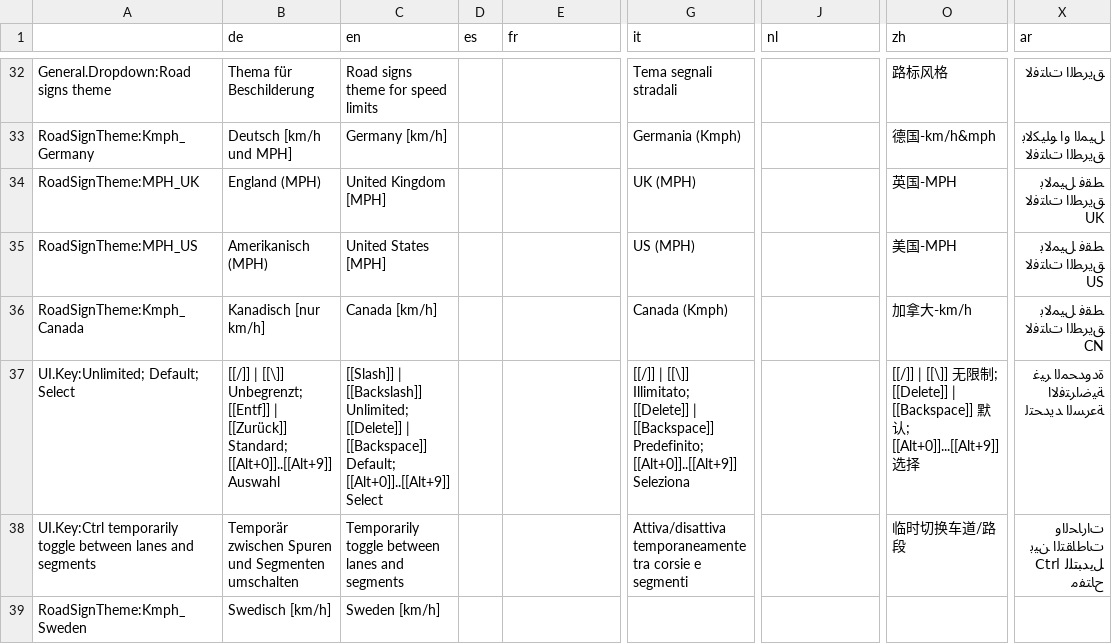
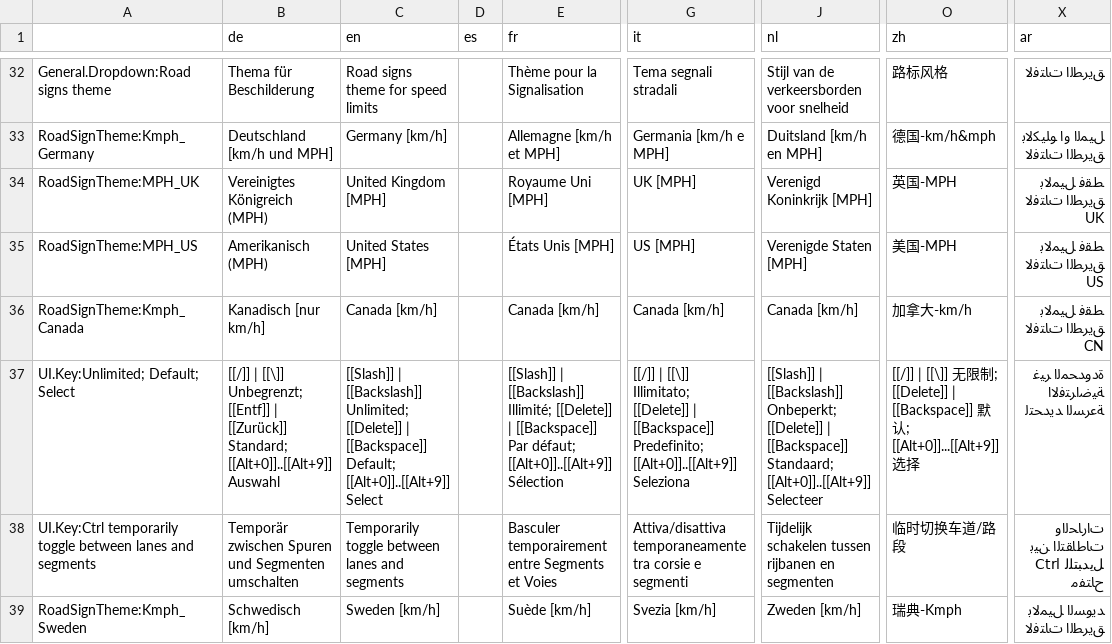
Before and after one commit to CitiesSkylinesMods/TMPE, a CSV file: TLM/TLM/Resources/Translations/SpeedLimits.csv, drawn as a sheet; only a part is shown, gaps mark what is left out; the diff covers the shown part only; the diff names each change by its address in the sheet, - before the commit and + after, or states it on an @@ line.

```diff
--- a/TLM/TLM/Resources/Translations/SpeedLimits.csv
+++ b/TLM/TLM/Resources/Translations/SpeedLimits.csv
-E32 (fr): (empty)
+E32 (fr): Thème pour la Signalisation
-J32 (nl): (empty)
+J32 (nl): Stijl van de verkeersborden voor snelheid
-B33 (de): Deutsch [km/h und MPH]
+B33 (de): Deutschland [km/h und MPH]
-E33 (fr): (empty)
+E33 (fr): Allemagne [km/h et MPH]
-G33 (it): Germania (Kmph)
+G33 (it): Germania [km/h e MPH]
-J33 (nl): (empty)
+J33 (nl): Duitsland [km/h en MPH]
-B34 (de): England (MPH)
+B34 (de): Vereinigtes Königreich (MPH)
-E34 (fr): (empty)
+E34 (fr): Royaume Uni [MPH]
-G34 (it): UK (MPH)
+G34 (it): UK [MPH]
-J34 (nl): (empty)
+J34 (nl): Verenigd Koninkrijk [MPH]
-E35 (fr): (empty)
+E35 (fr): États Unis [MPH]
-G35 (it): US (MPH)
+G35 (it): US [MPH]
-J35 (nl): (empty)
+J35 (nl): Verenigde Staten [MPH]
-E36 (fr): (empty)
+E36 (fr): Canada [km/h]
-G36 (it): Canada (Kmph)
+G36 (it): Canada [km/h]
-J36 (nl): (empty)
+J36 (nl): Canada [km/h]
-E37 (fr): (empty)
+E37 (fr): [[Slash]] | [[Backslash]] Illimité; [[Delete]] | [[Backspace]] Par défaut; [[Alt+0]]..[[Alt+9]] Sélection
-J37 (nl): (empty)
+J37 (nl): [[Slash]] | [[Backslash]] Onbeperkt; [[Delete]] | [[Backspace]] Standaard; [[Alt+0]]..[[Alt+9]] Selecteer
-E38 (fr): (empty)
+E38 (fr): Basculer temporairement entre Segments et Voies
-J38 (nl): (empty)
+J38 (nl): Tijdelijk schakelen tussen rijbanen en segmenten
-B39 (de): Swedisch [km/h]
+B39 (de): Schwedisch [km/h]
-E39 (fr): (empty)
+E39 (fr): Suède [km/h]
-G39 (it): (empty)
+G39 (it): Svezia [km/h]
-J39 (nl): (empty)
+J39 (nl): Zweden [km/h]
-O39 (zh): (empty)
+O39 (zh): 瑞典-Kmph
-X39 (ar): (empty)
+X39 (ar): ﺪﻳﻮﺴﻟﺍ ﻞﻴﻤﻟﺎﺑ ﻖﻳﺮﻄﻟﺍ ﺕﺎﺘﻓﻻ
```
Also changed, not shown: 82 edited cells elsewhere in this file, TLM/TLM/Resources/Translations/Options.csv, 3 other files.
